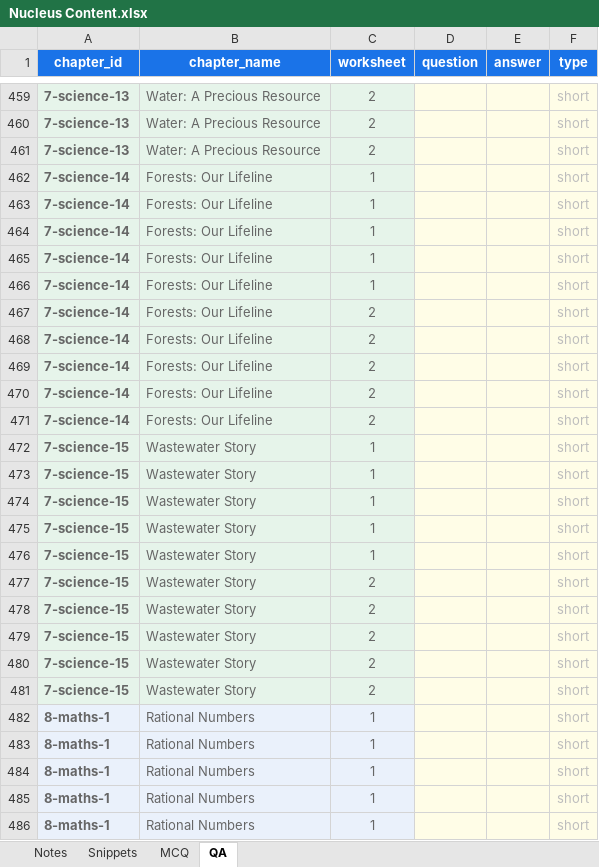
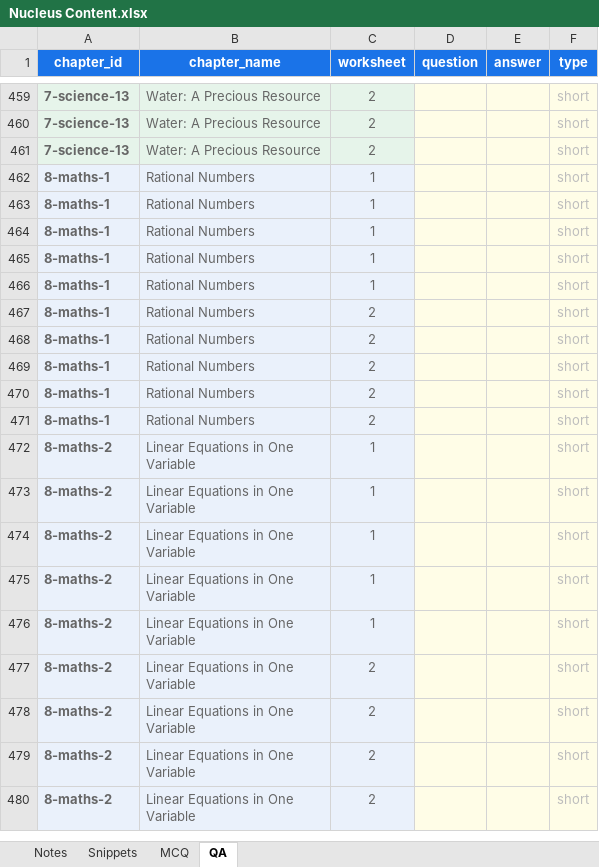
Before and after one commit to czszz9t88w-ops/nucleus, an Excel workbook: templates/Nucleus Content.xlsx, sheet QA, drawn as a sheet; only a part is shown, gaps mark what is left out; the shorter side is filled out with more unchanged rows; values as stored, in another font and other column widths than the file's, no borders; the diff covers the shown part only; the diff names each change by its address in the sheet, - before the commit and + after, or states it on an @@ line.

```diff
--- a/templates/Nucleus Content.xlsx (sheet QA)
+++ b/templates/Nucleus Content.xlsx (sheet QA)
-row 462: 7-science-14 | Forests: Our Lifeline | 1 |  |  | short
-row 463: 7-science-14 | Forests: Our Lifeline | 1 |  |  | short
-row 464: 7-science-14 | Forests: Our Lifeline | 1 |  |  | short
-row 465: 7-science-14 | Forests: Our Lifeline | 1 |  |  | short
-row 466: 7-science-14 | Forests: Our Lifeline | 1 |  |  | short
-row 467: 7-science-14 | Forests: Our Lifeline | 2 |  |  | short
-row 468: 7-science-14 | Forests: Our Lifeline | 2 |  |  | short
-row 469: 7-science-14 | Forests: Our Lifeline | 2 |  |  | short
-row 470: 7-science-14 | Forests: Our Lifeline | 2 |  |  | short
-row 471: 7-science-14 | Forests: Our Lifeline | 2 |  |  | short
-row 472: 7-science-15 | Wastewater Story | 1 |  |  | short
-row 473: 7-science-15 | Wastewater Story | 1 |  |  | short
-row 474: 7-science-15 | Wastewater Story | 1 |  |  | short
-row 475: 7-science-15 | Wastewater Story | 1 |  |  | short
-row 476: 7-science-15 | Wastewater Story | 1 |  |  | short
-row 477: 7-science-15 | Wastewater Story | 2 |  |  | short
-row 478: 7-science-15 | Wastewater Story | 2 |  |  | short
-row 479: 7-science-15 | Wastewater Story | 2 |  |  | short
-row 480: 7-science-15 | Wastewater Story | 2 |  |  | short
-row 481: 7-science-15 | Wastewater Story | 2 |  |  | short
```
Also changed, not shown: 20 removed rows and 50 edited cells elsewhere in this sheet, sheet MCQ, sheet Snippets, sheet Notes, 2 other files.
